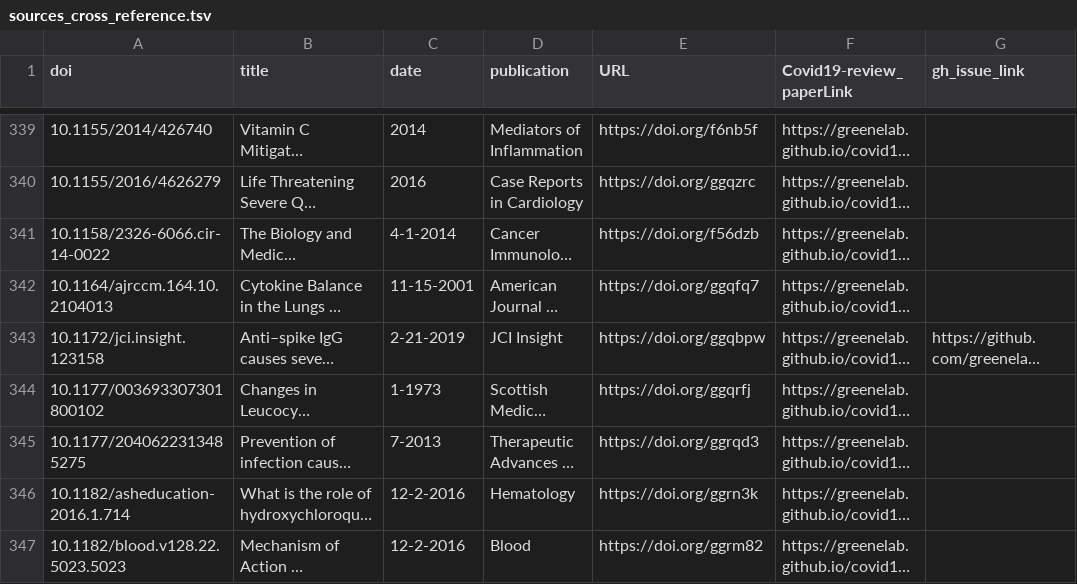
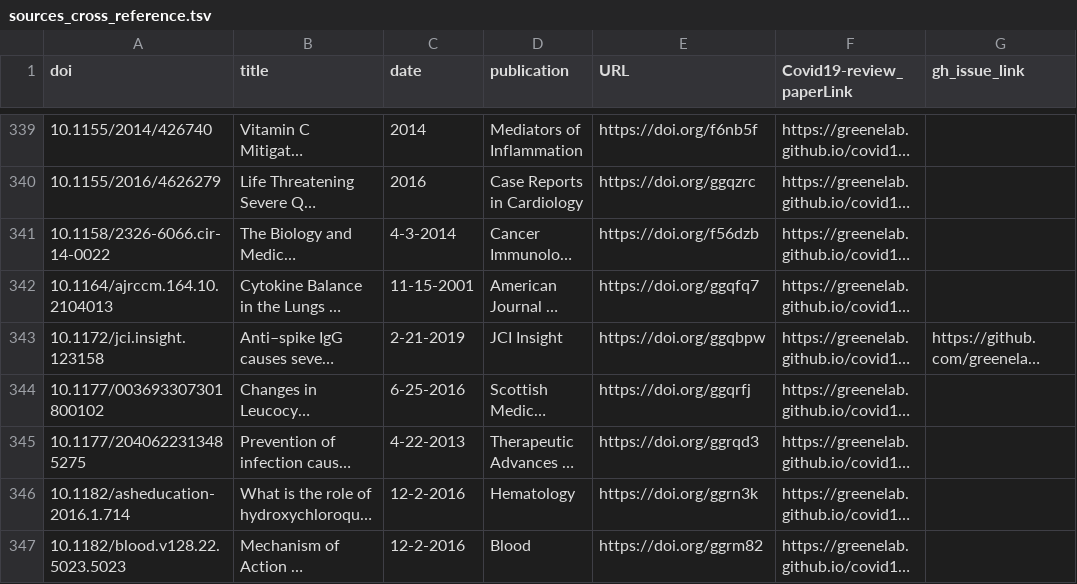
Before and after one commit to greenelab/covid19-review, a TSV file: sources_cross_reference.tsv, drawn as a sheet; only a part is shown, gaps mark what is left out; long unchanged cells end in …; the diff covers the shown part only; the diff names each change by its address in the sheet, - before the commit and + after, or states it on an @@ line.

```diff
--- a/sources_cross_reference.tsv
+++ b/sources_cross_reference.tsv
-C341 (date): 4-1-2014
+C341 (date): 4-3-2014
-C344 (date): 1-1973
+C344 (date): 6-25-2016
-C345 (date): 7-2013
+C345 (date): 4-22-2013
```
Also changed, not shown: 3 added rows, 1 removed row and 32 edited cells elsewhere in this file, 6 other files.
